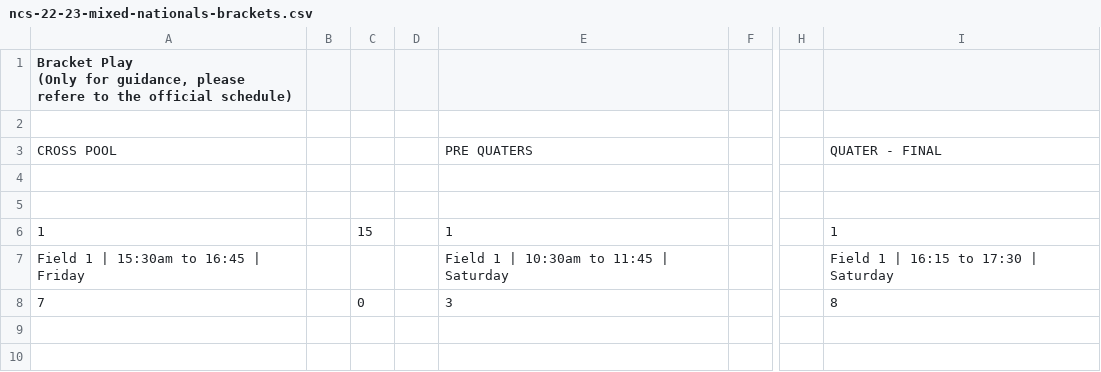
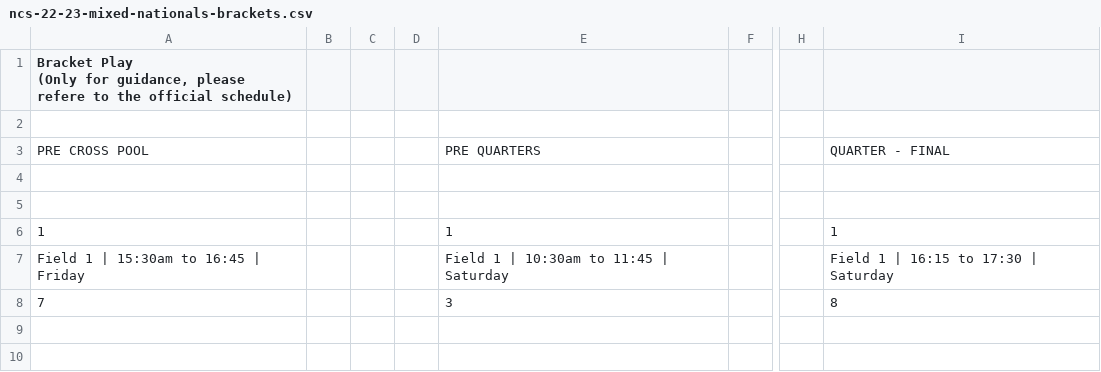
Before and after one commit to india-ultimate/scores, a CSV file: data/raw/ncs-22-23-mixed-nationals-brackets.csv, drawn as a sheet; only a part is shown, gaps mark what is left out; the diff names each change by its address in the sheet, - before the commit and + after, or states it on an @@ line.

Commit message:
Auto update data for the website
[ci skip]

```diff
--- a/data/raw/ncs-22-23-mixed-nationals-brackets.csv
+++ b/data/raw/ncs-22-23-mixed-nationals-brackets.csv
-A3: CROSS POOL
+A3: PRE CROSS POOL
-E3: PRE QUATERS
+E3: PRE QUARTERS
-I3: QUATER - FINAL
+I3: QUARTER - FINAL
-C6: 15
+C6: (empty)
-C8: 0
+C8: (empty)
```
